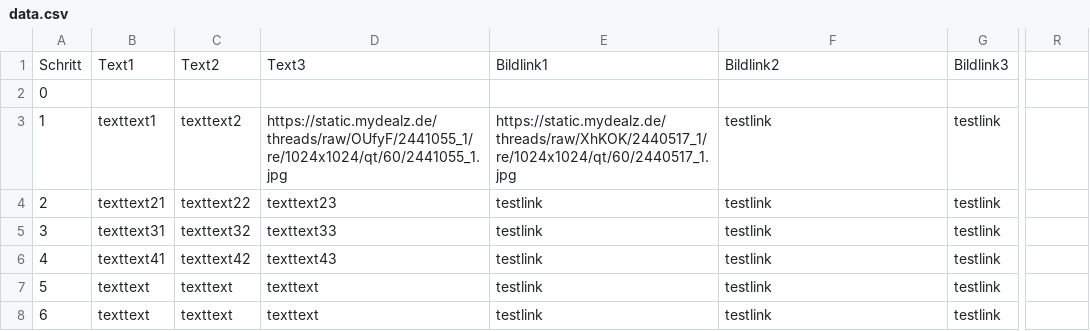
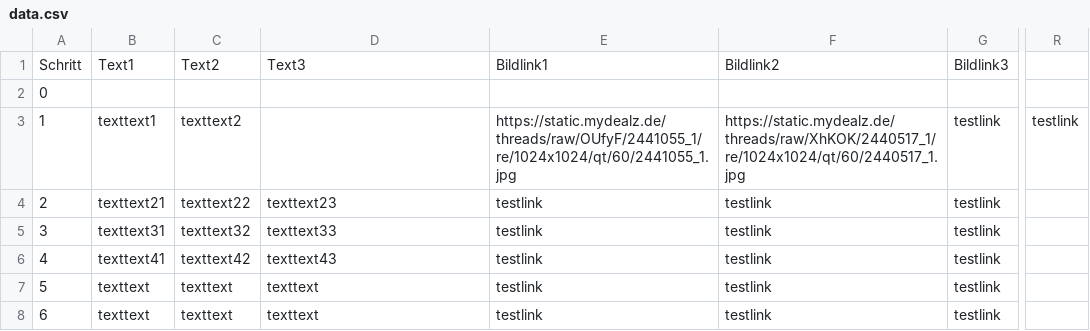
Before and after one commit to nebesser/CSV_Rep, a CSV file: data.csv, drawn as a sheet; only a part is shown, gaps mark what is left out; the diff names each change by its address in the sheet, - before the commit and + after, or states it on an @@ line.

Commit message:
Update data.csv

```diff
--- a/data.csv
+++ b/data.csv
-D3: https://static.mydealz.de/threads/raw/OUfyF/2441055_1/re/1024x1024/qt/60/2441055_1.jpg
+D3: (empty)
-E3: https://static.mydealz.de/threads/raw/XhKOK/2440517_1/re/1024x1024/qt/60/2440517_1.jpg
+E3: https://static.mydealz.de/threads/raw/OUfyF/2441055_1/re/1024x1024/qt/60/2441055_1.jpg
-F3: testlink
+F3: https://static.mydealz.de/threads/raw/XhKOK/2440517_1/re/1024x1024/qt/60/2440517_1.jpg
-R3: (empty)
+R3: testlink
```
